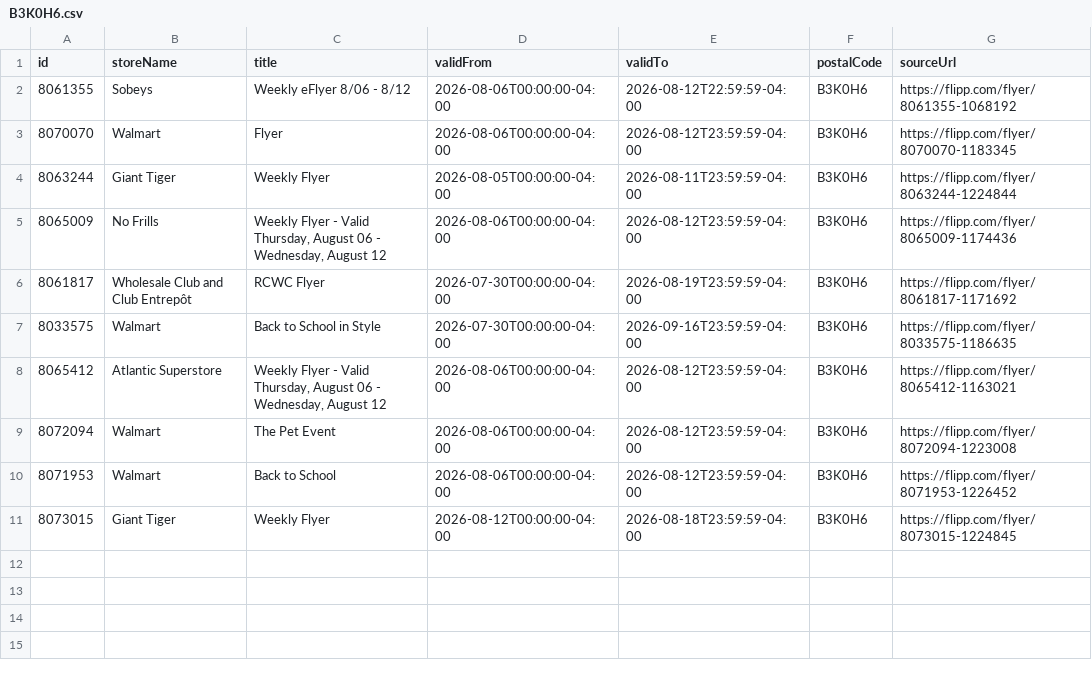
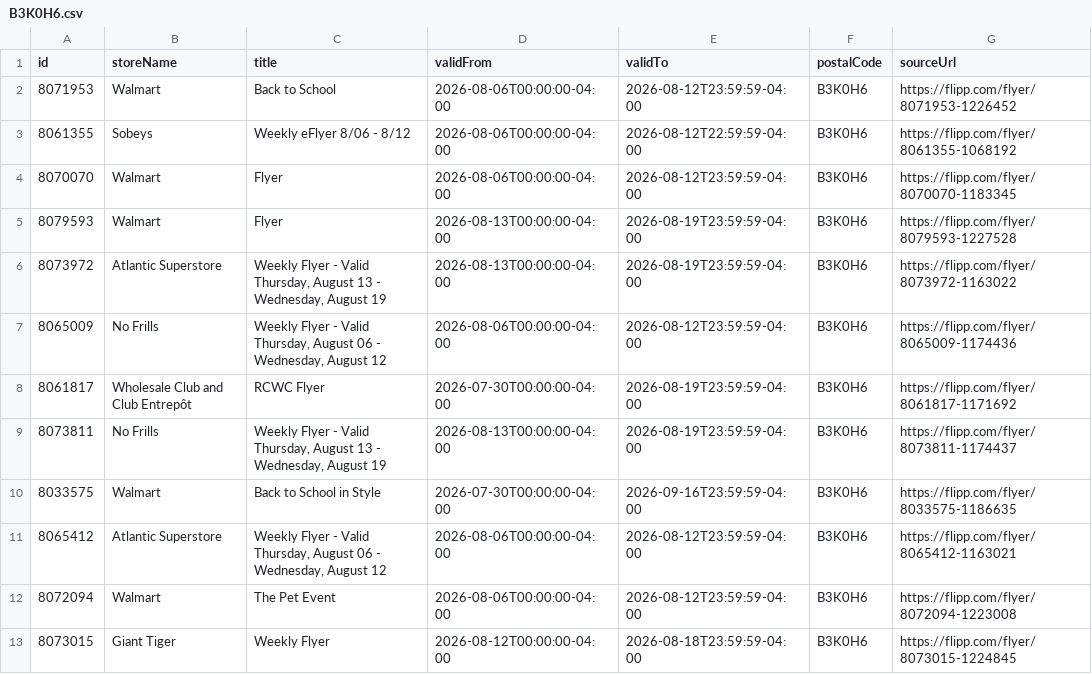
Before and after one commit to fastrack20/flyer-scraper, a CSV file: data/B3K0H6.csv, drawn as a sheet.

```diff
--- a/data/B3K0H6.csv
+++ b/data/B3K0H6.csv
@@ -1,7 +1,10 @@
 id,storeName,title,validFrom,validTo,postalCode,sourceUrl
+8071953,"Walmart","Back to School",2026-08-06T00:00:00-04:00,2026-08-12T23:59:59-04:00,B3K0H6,https://flipp.com/flyer/8071953-1226452
 8061355,"Sobeys","Weekly eFlyer 8/06 - 8/12",2026-08-06T00:00:00-04:00,2026-08-12T22:59:59-04:00,B3K0H6,https://flipp.com/flyer/8061355-1068192
 8070070,"Walmart","Flyer",2026-08-06T00:00:00-04:00,2026-08-12T23:59:59-04:00,B3K0H6,https://flipp.com/flyer/8070070-1183345
-8063244,"Giant Tiger","Weekly Flyer",2026-08-05T00:00:00-04:00,2026-08-11T23:59:59-04:00,B3K0H6,https://flipp.com/flyer/8063244-1224844
+8079593,"Walmart","Flyer",2026-08-13T00:00:00-04:00,2026-08-19T23:59:59-04:00,B3K0H6,https://flipp.com/flyer/8079593-1227528
+8073972,"Atlantic Superstore","Weekly Flyer - Valid Thursday, August 13 - Wednesday, August 19",2026-08-13T00:00:00-04:00,2026-08-19T23:59:59-04:00,B3K0H6,https://flipp.com/flyer/8073972-1163022
 8065009,"No Frills","Weekly Flyer - Valid Thursday, August 06 - Wednesday, August 12",2026-08-06T00:00:00-04:00,2026-08-12T23:59:59-04:00,B3K0H6,https://flipp.com/flyer/8065009-1174436
 8061817,"Wholesale Club and Club Entrepôt","RCWC Flyer",2026-07-30T00:00:00-04:00,2026-08-19T23:59:59-04:00,B3K0H6,https://flipp.com/flyer/8061817-1171692
+8073811,"No Frills","Weekly Flyer - Valid Thursday, August 13 - Wednesday, August 19",2026-08-13T00:00:00-04:00,2026-08-19T23:59:59-04:00,B3K0H6,https://flipp.com/flyer/8073811-1174437
 8033575,"Walmart","Back to School in Style",2026-07-30T00:00:00-04:00,2026-09-16T23:59:59-04:00,B3K0H6,https://flipp.com/flyer/8033575-1186635
@@ -9,3 +12,2 @@ id,storeName,title,validFrom,validTo,postalCode,sourceUrl
 8072094,"Walmart","The Pet Event",2026-08-06T00:00:00-04:00,2026-08-12T23:59:59-04:00,B3K0H6,https://flipp.com/flyer/8072094-1223008
-8071953,"Walmart","Back to School",2026-08-06T00:00:00-04:00,2026-08-12T23:59:59-04:00,B3K0H6,https://flipp.com/flyer/8071953-1226452
 8073015,"Giant Tiger","Weekly Flyer",2026-08-12T00:00:00-04:00,2026-08-18T23:59:59-04:00,B3K0H6,https://flipp.com/flyer/8073015-1224845
```
